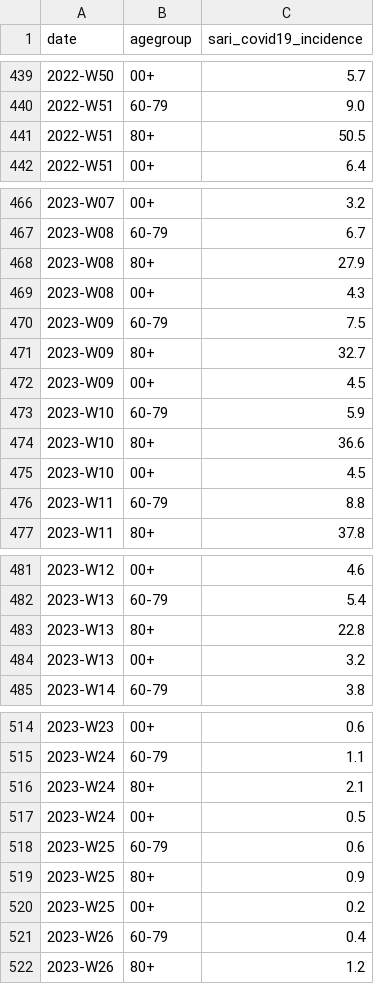
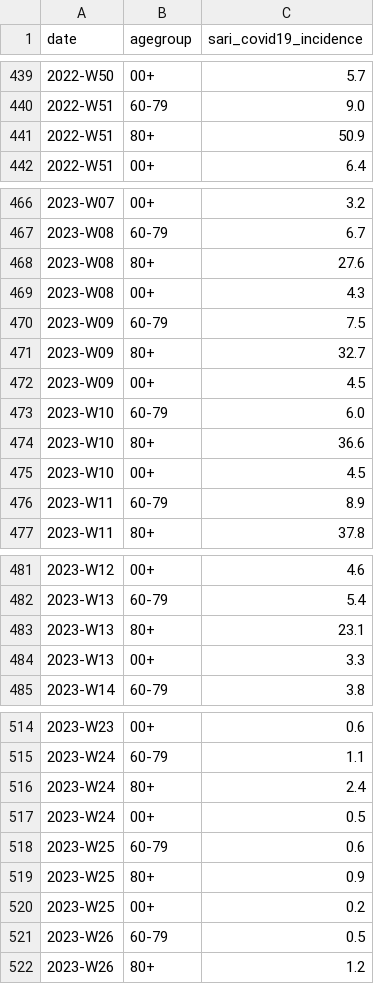
Before and after one commit to matsim-vsp/covid-sim, a TSV file: src/assets/COVID-SARI-Hospitalisierungsinzidenz.tsv, drawn as a sheet; only a part is shown, gaps mark what is left out; the diff covers the shown part only.

```diff
--- a/src/assets/COVID-SARI-Hospitalisierungsinzidenz.tsv
+++ b/src/assets/COVID-SARI-Hospitalisierungsinzidenz.tsv
@@ -440,3 +440,3 @@ date	agegroup	sari_covid19_incidence
 2022-W51	60-79	9.0
-2022-W51	80+	50.5
+2022-W51	80+	50.9
 2022-W51	00+	6.4
@@ -467,3 +467,3 @@ date	agegroup	sari_covid19_incidence
 2023-W08	60-79	6.7
-2023-W08	80+	27.9
+2023-W08	80+	27.6
 2023-W08	00+	4.3
@@ -472,6 +472,6 @@ date	agegroup	sari_covid19_incidence
 2023-W09	00+	4.5
-2023-W10	60-79	5.9
+2023-W10	60-79	6.0
 2023-W10	80+	36.6
 2023-W10	00+	4.5
-2023-W11	60-79	8.8
+2023-W11	60-79	8.9
 2023-W11	80+	37.8
@@ -482,4 +482,4 @@ date	agegroup	sari_covid19_incidence
 2023-W13	60-79	5.4
-2023-W13	80+	22.8
-2023-W13	00+	3.2
+2023-W13	80+	23.1
+2023-W13	00+	3.3
 2023-W14	60-79	3.8
@@ -515,3 +515,3 @@ date	agegroup	sari_covid19_incidence
 2023-W24	60-79	1.1
-2023-W24	80+	2.1
+2023-W24	80+	2.4
 2023-W24	00+	0.5
@@ -520,3 +520,3 @@ date	agegroup	sari_covid19_incidence
 2023-W25	00+	0.2
-2023-W26	60-79	0.4
+2023-W26	60-79	0.5
 2023-W26	80+	1.2
```
Also changed, not shown: 21 added rows and 31 edited cells elsewhere in this file, src/assets/berlin-hospital.csv, 18 other files.
